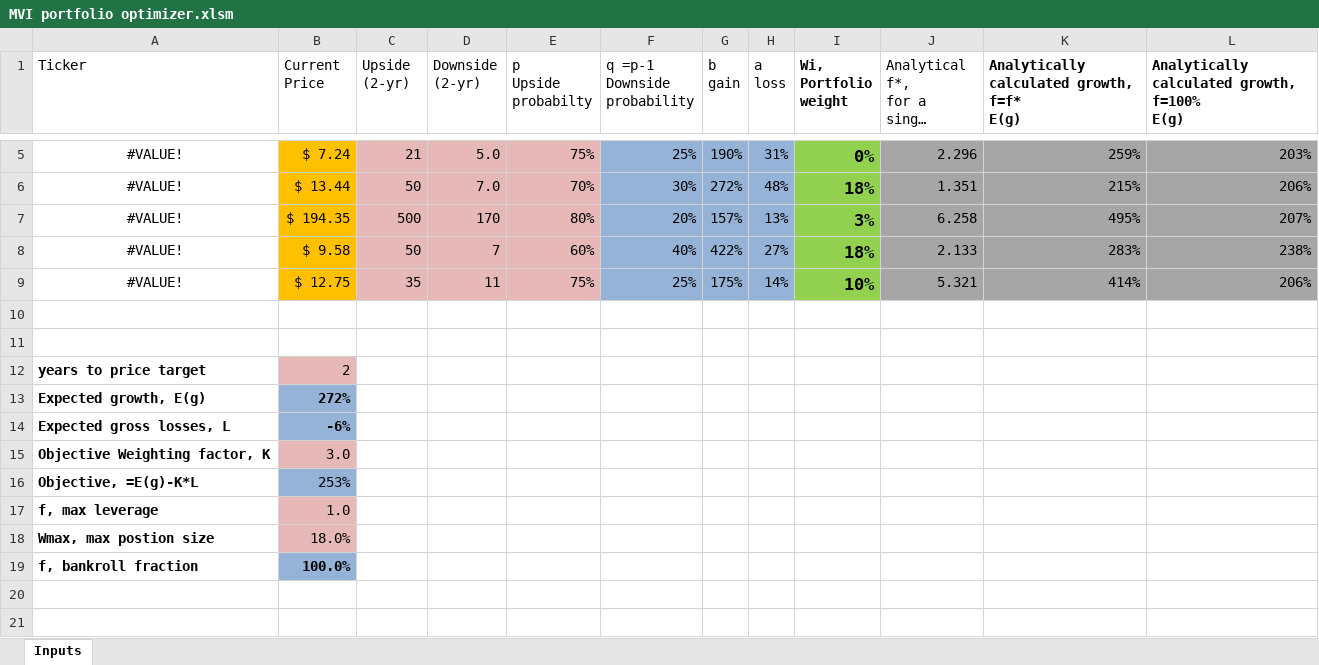
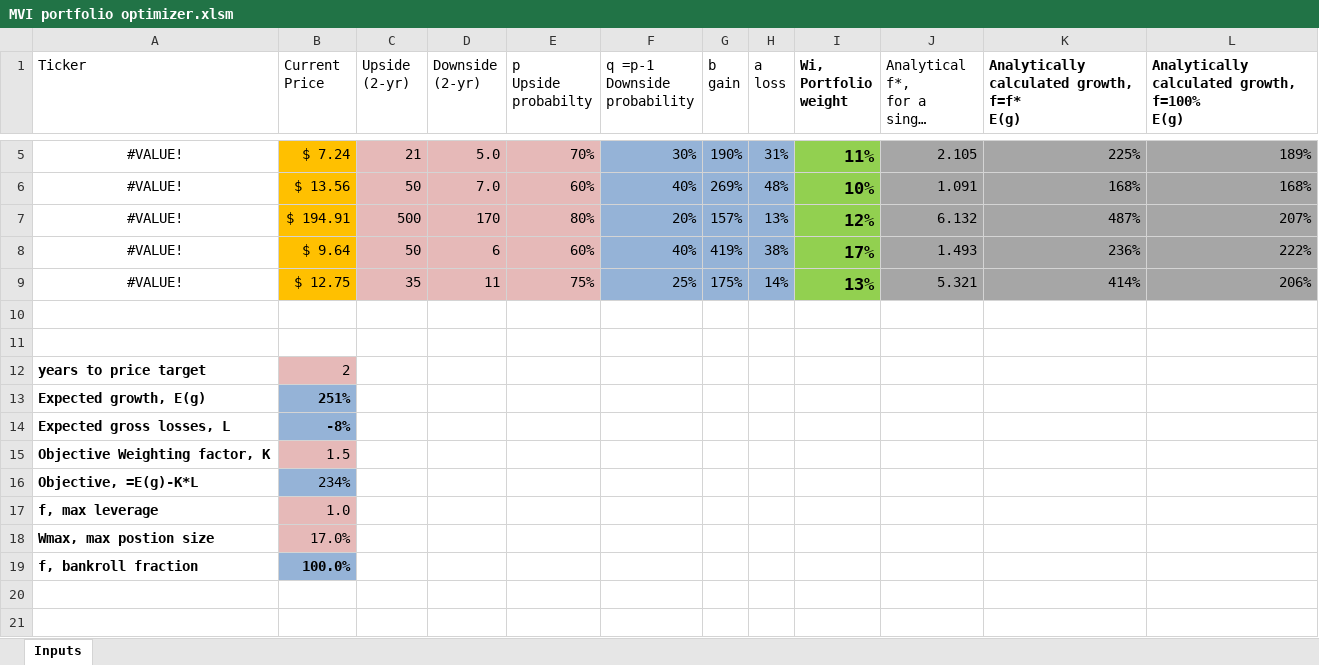
Before and after one commit to mtlr05/Pfoolio, an Excel workbook: MVI portfolio optimizer.xlsm, sheet Inputs, drawn as a sheet; only a part is shown, gaps mark what is left out; long unchanged cells end in …; values as stored, in another font and other column widths than the file's, no borders; charts and pictures not drawn; the diff covers the shown part only; the diff names each change by its address in the sheet, - before the commit and + after, or states it on an @@ line.

Commit message:
updated with weight 'smoothing'

```diff
--- a/MVI portfolio optimizer.xlsm (sheet Inputs)
+++ b/MVI portfolio optimizer.xlsm (sheet Inputs)
-E5 (p Upside probabilty): 75%
+E5 (p Upside probabilty): 70%
-F5 (q =p-1 Downside probability): 25%
+F5 (q =p-1 Downside probability): 30%
-I5 (Wi, Portfolio weight): 0%
+I5 (Wi, Portfolio weight): 11%
-J5: 2.296
+J5: 2.105
-K5: 259%
+K5: 225%
-L5: 203%
+L5: 189%
-B6 (Current Price): $ 13.44
+B6 (Current Price): $ 13.56
-E6 (p Upside probabilty): 70%
+E6 (p Upside probabilty): 60%
-F6 (q =p-1 Downside probability): 30%
+F6 (q =p-1 Downside probability): 40%
-G6 (b gain): 272%
+G6 (b gain): 269%
-I6 (Wi, Portfolio weight): 18%
+I6 (Wi, Portfolio weight): 10%
-J6: 1.351
+J6: 1.091
-K6: 215%
+K6: 168%
-L6: 206%
+L6: 168%
-B7 (Current Price): $ 194.35
+B7 (Current Price): $ 194.91
-I7 (Wi, Portfolio weight): 3%
+I7 (Wi, Portfolio weight): 12%
-J7: 6.258
+J7: 6.132
-K7: 495%
+K7: 487%
-B8 (Current Price): $ 9.58
+B8 (Current Price): $ 9.64
-D8 (Downside (2-yr)): 7
+D8 (Downside (2-yr)): 6
-G8 (b gain): 422%
+G8 (b gain): 419%
-H8 (a loss): 27%
+H8 (a loss): 38%
-I8 (Wi, Portfolio weight): 18%
+I8 (Wi, Portfolio weight): 17%
-J8: 2.133
+J8: 1.493
-K8: 283%
+K8: 236%
-L8: 238%
+L8: 222%
-I9 (Wi, Portfolio weight): 10%
+I9 (Wi, Portfolio weight): 13%
-B13 (Current Price): 272%
+B13 (Current Price): 251%
-B14 (Current Price): -6%
+B14 (Current Price): -8%
-B15 (Current Price): 3.0
+B15 (Current Price): 1.5
-B16 (Current Price): 253%
+B16 (Current Price): 234%
-B18 (Current Price): 18.0%
+B18 (Current Price): 17.0%
```
Also changed, not shown: 1 added row, 1 removed row and 16 edited cells elsewhere in this sheet, charts or pictures.
